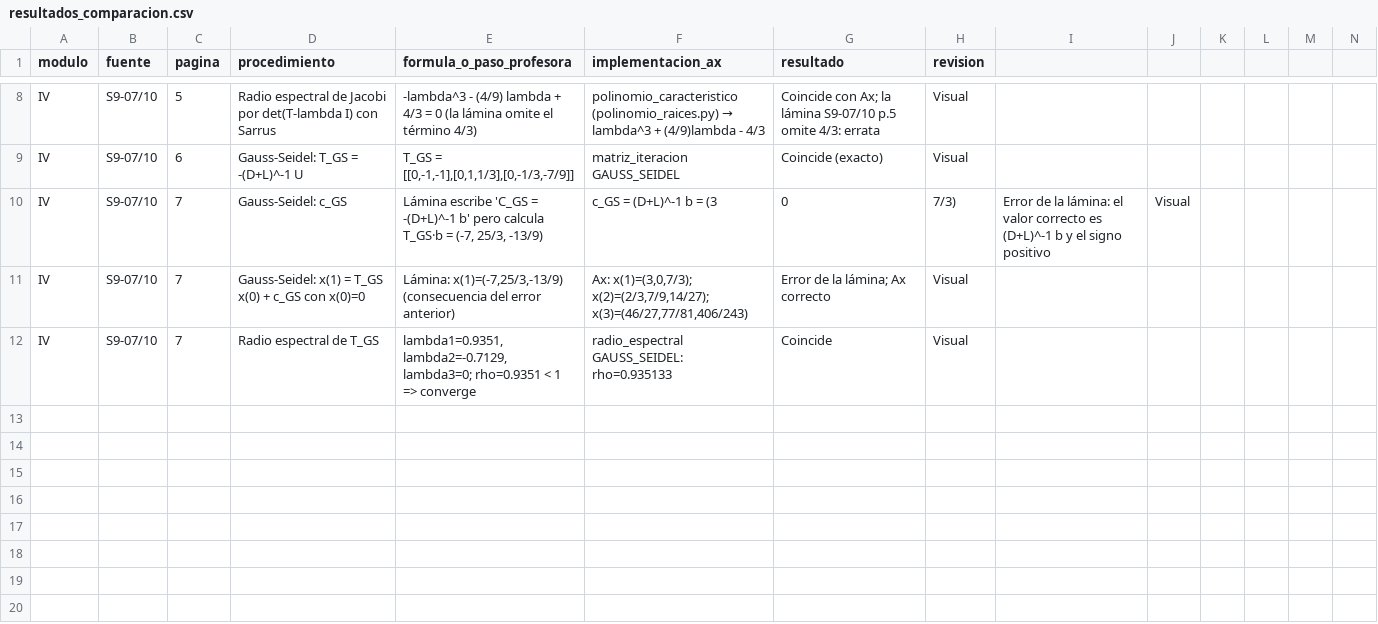
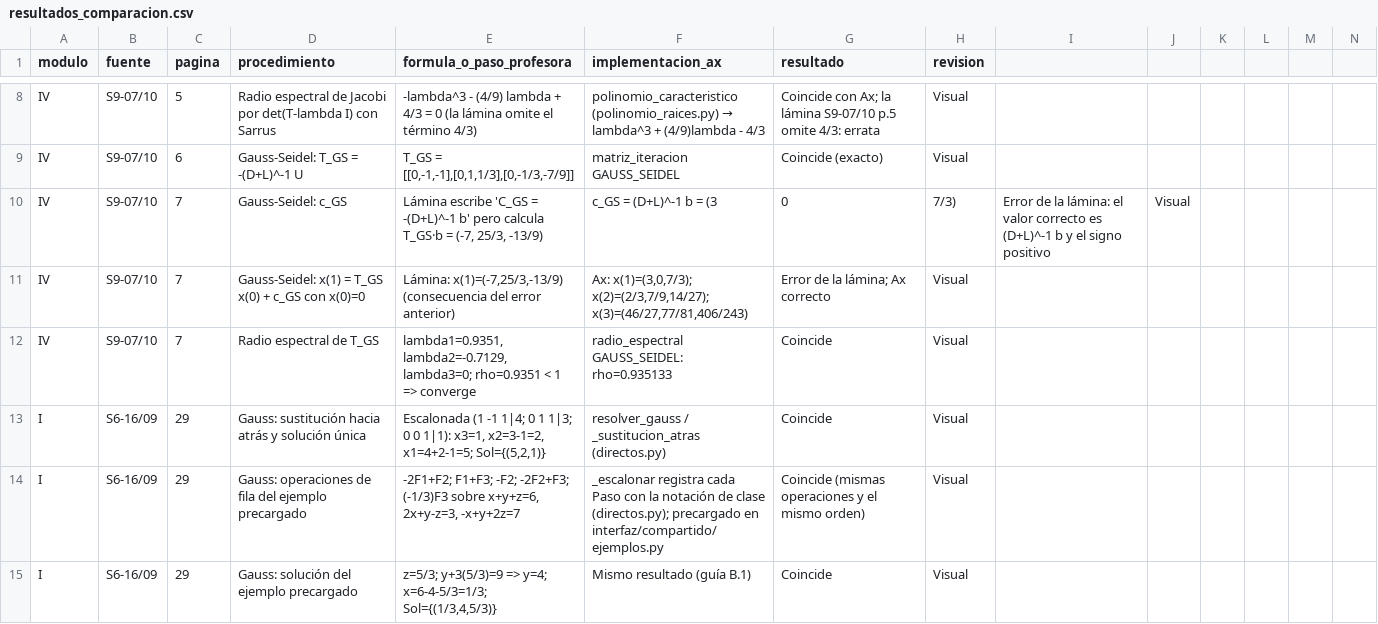
Before and after one commit to dreiklx/IF0012-Proyecto-Algebra-Lineal, a CSV file: docs/auditoria/resultados_comparacion.csv, drawn as a sheet; only a part is shown, gaps mark what is left out; rows hold the shown columns only; the diff names each change by its address in the sheet, - before the commit and + after, or states it on an @@ line.

```diff
--- a/docs/auditoria/resultados_comparacion.csv
+++ b/docs/auditoria/resultados_comparacion.csv
+row 13: I | S6-16/09 | 29 | Gauss: sustitución hacia atrás y solución única | Escalonada (1 -1 1|4; 0 1 1|3; 0 0 1|1): x3=1, x2=3-1=2, x1=4+2-1=5; Sol={(5,2,1)} | resolver_gauss / _sustitucion_atras (directos.py) | Coincide | Visual
+row 14: I | S6-16/09 | 29 | Gauss: operaciones de fila del ejemplo precargado | -2F1+F2; F1+F3; -F2; -2F2+F3; (-1/3)F3 sobre x+y+z=6, 2x+y-z=3, -x+y+2z=7 | _escalonar registra cada Paso con la notación de clase (directos.py); precargado en interfaz/compartido/ejemplos.py | Coincide (mismas operaciones y el mismo orden) | Visual
+row 15: I | S6-16/09 | 29 | Gauss: solución del ejemplo precargado | z=5/3; y+3(5/3)=9 => y=4; x=6-4-5/3=1/3; Sol={(1/3,4,5/3)} | Mismo resultado (guía B.1) | Coincide | Visual
```
Also changed, not shown: docs/auditoria/inventario_paginas.csv, 16 other files.
